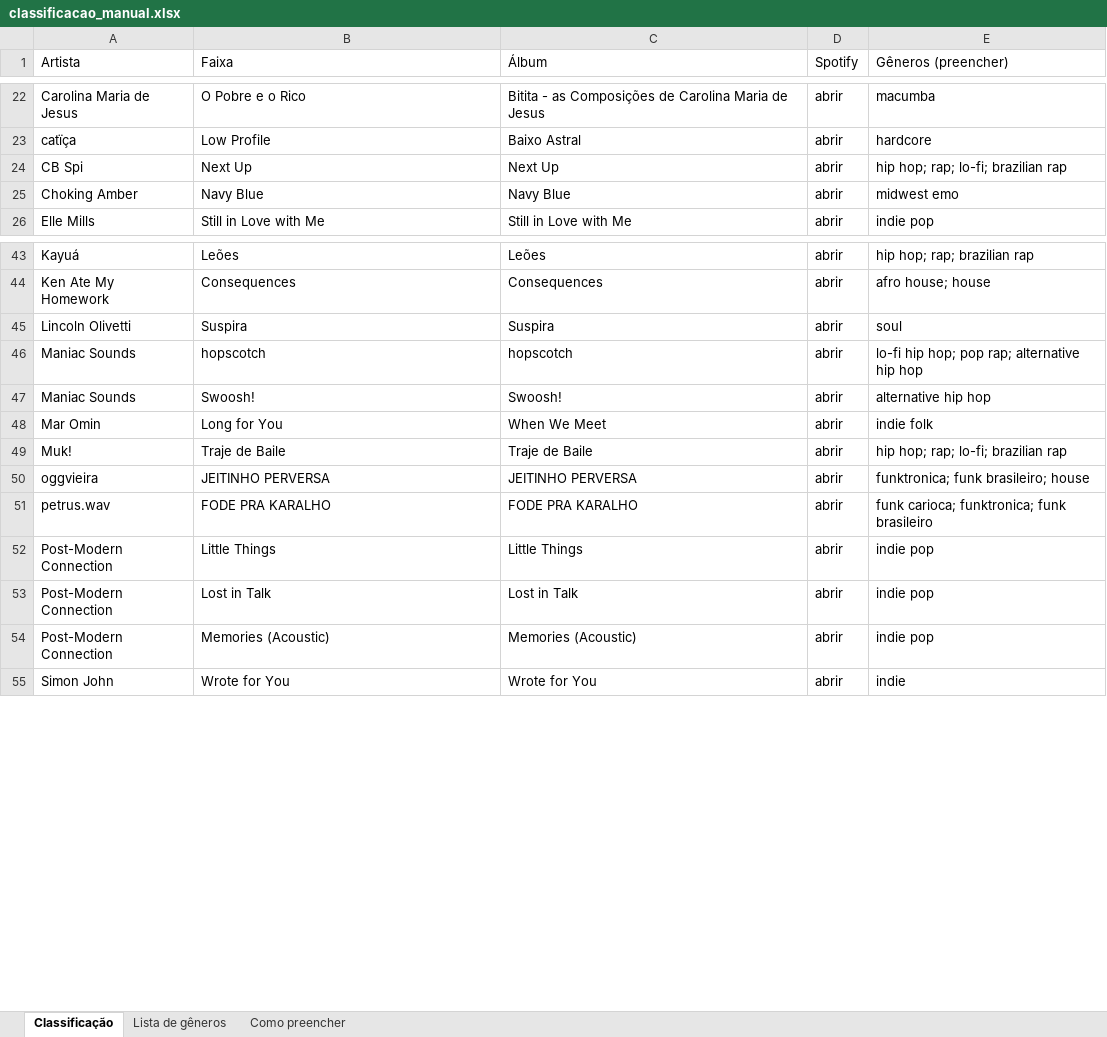
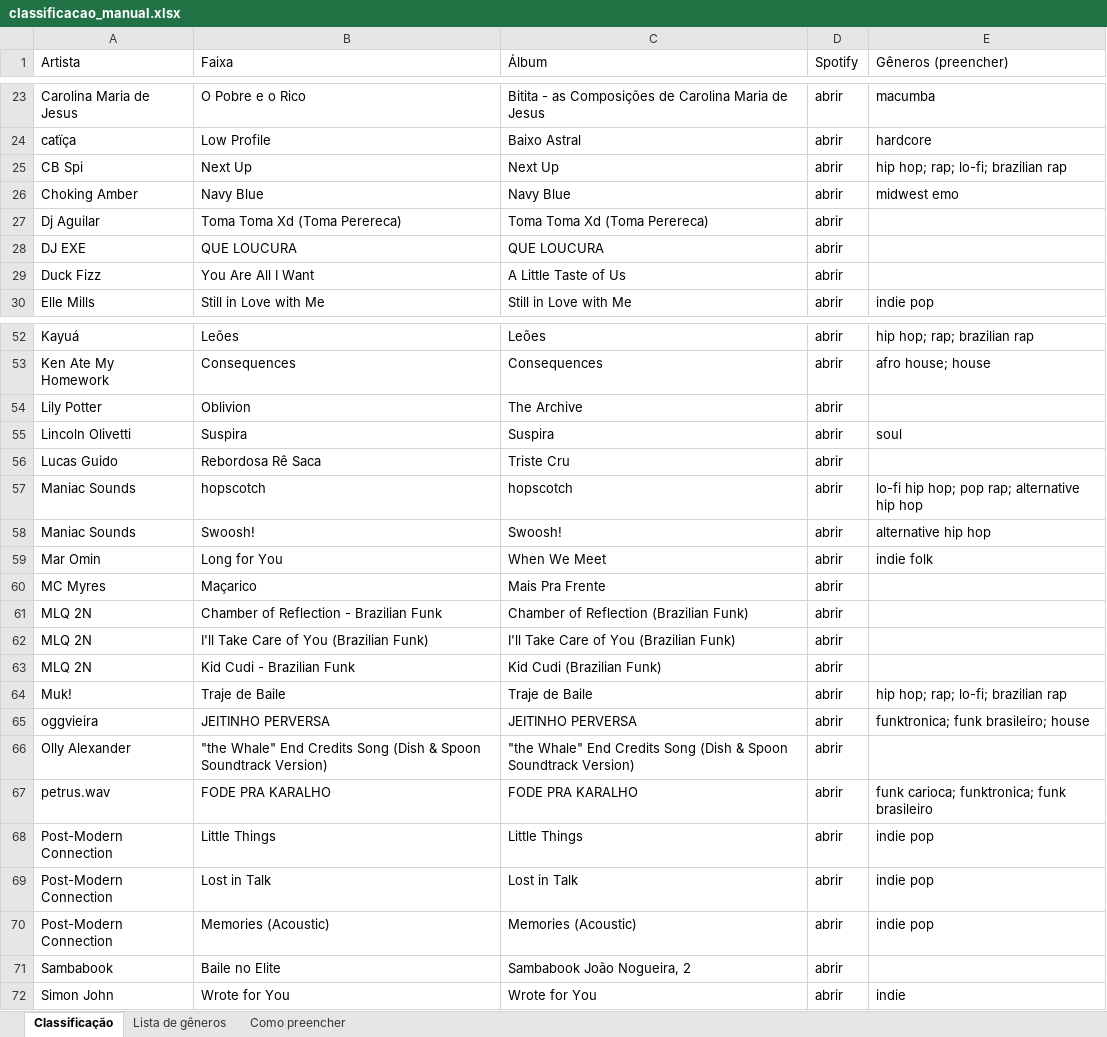
Before and after one commit to yaskepalhares/mapa-generos, an Excel workbook: data/manual/classificacao_manual.xlsx, sheet Classificação, drawn as a sheet; only a part is shown, gaps mark what is left out; values as stored, in another font and other column widths than the file's, no cell formats; the diff covers the shown part only; the diff names each change by its address in the sheet, - before the commit and + after, or states it on an @@ line.

```diff
--- a/data/manual/classificacao_manual.xlsx (sheet Classificação)
+++ b/data/manual/classificacao_manual.xlsx (sheet Classificação)
+row 27: Dj Aguilar | Toma Toma Xd (Toma Perereca) | Toma Toma Xd (Toma Perereca) | abrir
+row 28: DJ EXE | QUE LOUCURA | QUE LOUCURA | abrir
+row 29: Duck Fizz | You Are All I Want | A Little Taste of Us | abrir
+row 54: Lily Potter | Oblivion | The Archive | abrir
+row 56: Lucas Guido | Rebordosa Rê Saca | Triste Cru | abrir
+row 60: MC Myres | Maçarico | Mais Pra Frente | abrir
+row 61: MLQ 2N | Chamber of Reflection - Brazilian Funk | Chamber of Reflection (Brazilian Funk) | abrir
+row 62: MLQ 2N | I'll Take Care of You (Brazilian Funk) | I'll Take Care of You (Brazilian Funk) | abrir
+row 63: MLQ 2N | Kid Cudi - Brazilian Funk | Kid Cudi (Brazilian Funk) | abrir
+row 66: Olly Alexander | "the Whale" End Credits Song (Dish & Spoon Soundtrack Version) | "the Whale" End Credits Song (Dish & Spoon Soundtrack Version) | abrir
+row 71: Sambabook | Baile no Elite | Sambabook João Nogueira, 2 | abrir
```
Also changed, not shown: 7 added rows elsewhere in this sheet, sheet Lista de gêneros, cell formats, hidden cells, 4 other files.
